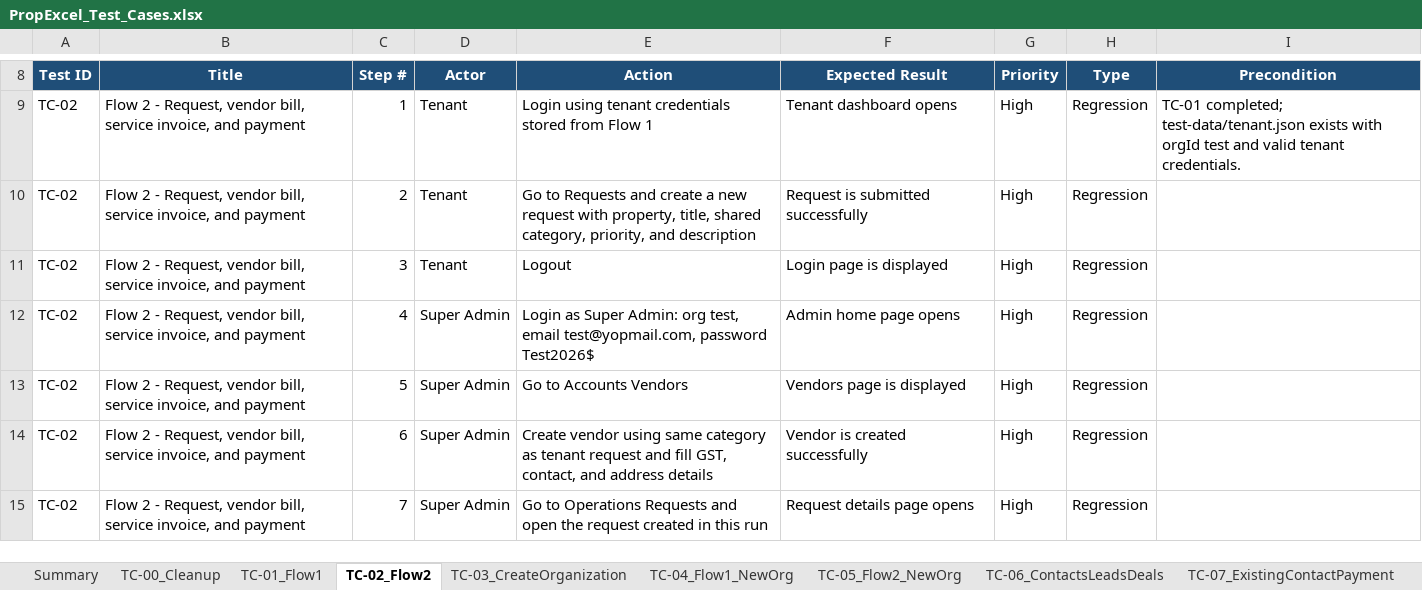
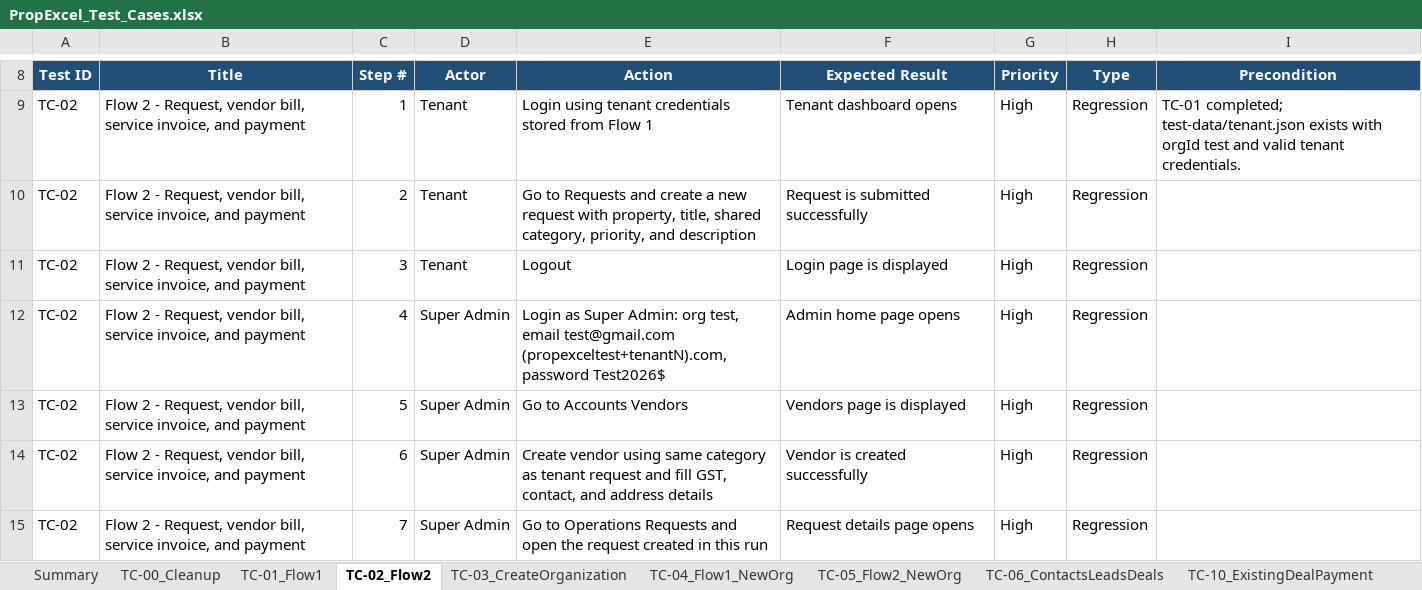
Before and after one commit to nagatejaavala/playwright-propexcel, an Excel workbook: PropExcel_Test_Cases.xlsx, sheet TC-02_Flow2, drawn as a sheet; only a part is shown, gaps mark what is left out; values as stored, in another font and other column widths than the file's, no borders; the diff names each change by its address in the sheet, - before the commit and + after, or states it on an @@ line.

Commit message:
- Increased timeout settings for tests to improve stability and performance. - Updated screenshot and video capture settings to optimize test execution. - Refactored test scripts to streamline the execution of the full regression chain, adding a new script for resuming tests from a specific step. - Introduced new test cases for existing contact and deal workflows, ensuring comprehensive coverage of payment processes. - Updated test case descriptions and improved data handling in the Excel test cases file.

```diff
--- a/PropExcel_Test_Cases.xlsx (sheet TC-02_Flow2)
+++ b/PropExcel_Test_Cases.xlsx (sheet TC-02_Flow2)
+sheet tab: TC-10_ExistingDealPayment
-E12 (Action): …test, email test@yopmail.com, password Test2026$
+E12 (Action): …test, email test@gmail.com (propexceltest+tenantN).com, password Test2026$
```
Also changed, not shown: sheet TC-08_SkipLeadPayment, sheet TC-09_DirectLeadPayment, sheet Summary, 24 other files.
